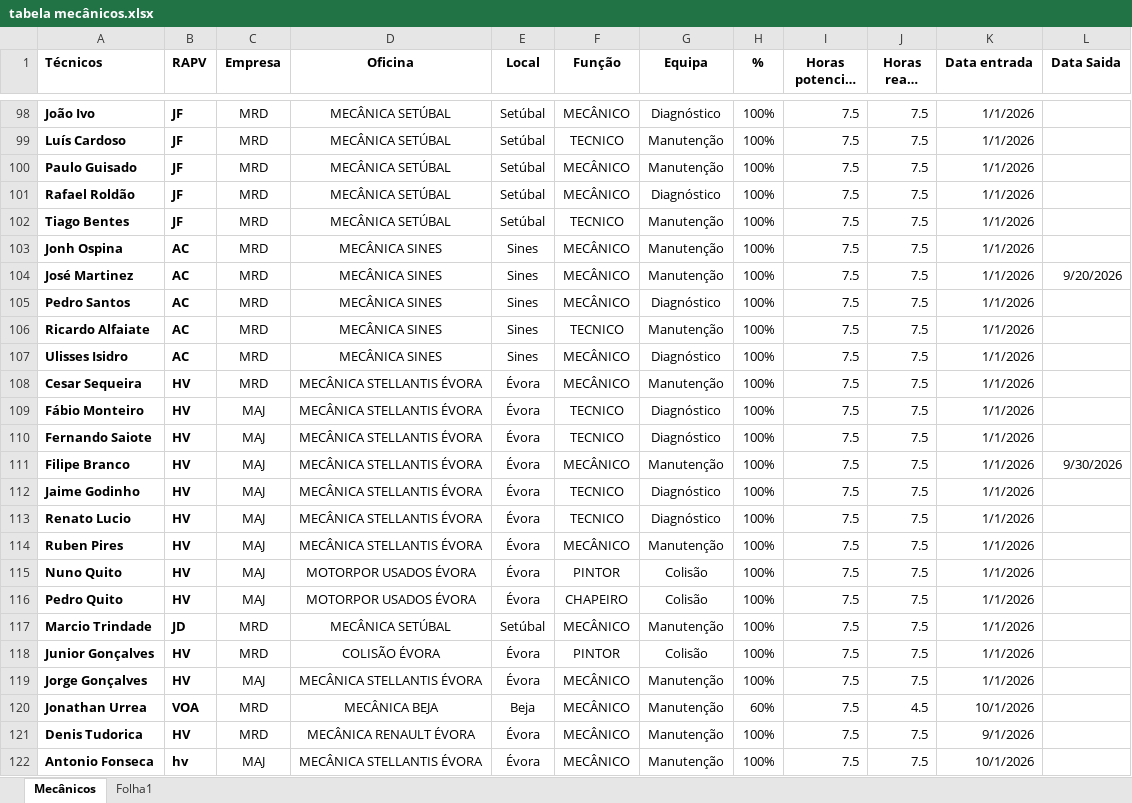
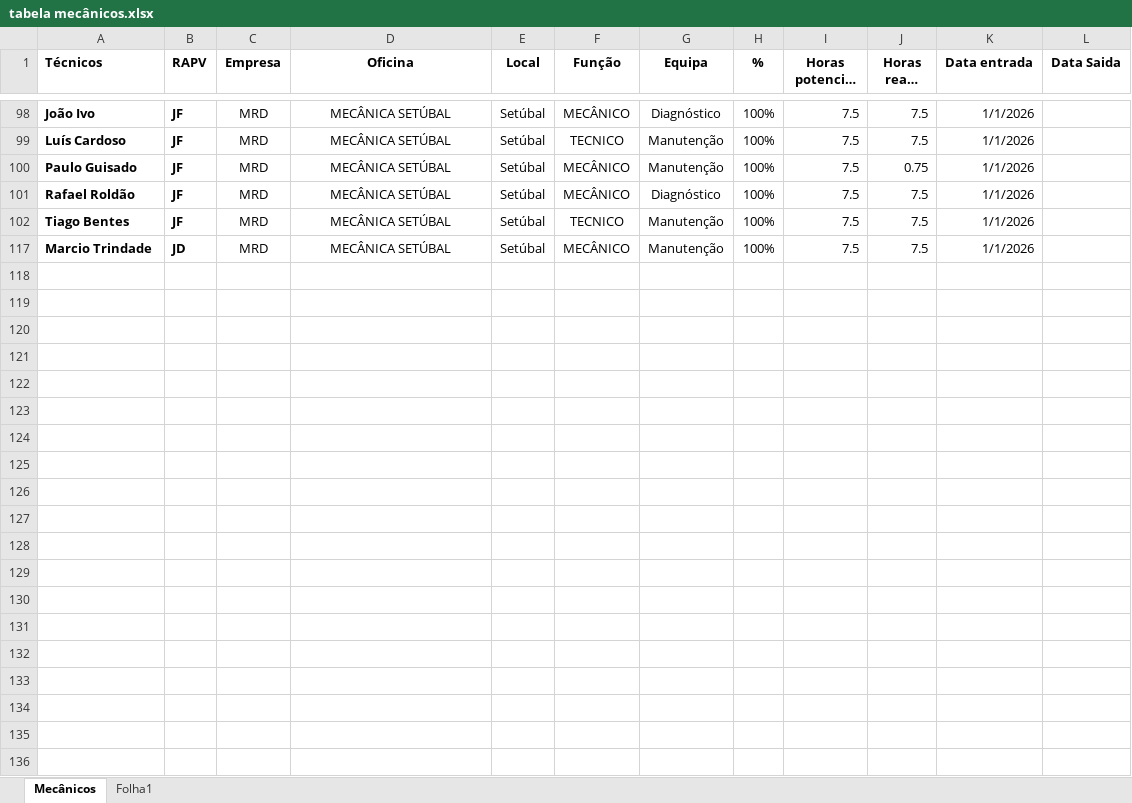
Before and after one commit to victorolhoazul-coder/Produtividades-Oficinas, an Excel workbook: tabela mecânicos.xlsx, sheet Mecânicos, drawn as a sheet; only a part is shown, gaps mark what is left out; long unchanged cells end in …; values as stored, in another font and other column widths than the file's, no borders; table styles not drawn; the diff covers the shown part only; the diff names each change by its address in the sheet, - before the commit and + after, or states it on an @@ line.

Commit message:
Atualizacao automatica diaria de faturas e horas

```diff
--- a/tabela mecânicos.xlsx (sheet Mecânicos)
+++ b/tabela mecânicos.xlsx (sheet Mecânicos)
-J100 (Horas reais dia): 7.5
+J100 (Horas reais dia): 0.75
@@ row 103 hidden: Jonh Ospina | AC | MRD | MECÂNICA SINES | Sines | MECÂNICO | Manutenção | 100% | 7.5 | 7.5 | 1/1/2026 @@
@@ row 104 hidden: José Martinez | AC | MRD | MECÂNICA SINES | Sines | MECÂNICO | Manutenção | 100% | 7.5 | 7.5 | 1/1/2026 | 9/20/2026 @@
@@ row 105 hidden: Pedro Santos | AC | MRD | MECÂNICA SINES | Sines | MECÂNICO | Diagnóstico | 100% | 7.5 | 7.5 | 1/1/2026 @@
@@ row 106 hidden: Ricardo Alfaiate | AC | MRD | MECÂNICA SINES | Sines | TECNICO | Manutenção | 100% | 7.5 | 7.5 | 1/1/2026 @@
@@ row 107 hidden: Ulisses Isidro | AC | MRD | MECÂNICA SINES | Sines | MECÂNICO | Diagnóstico | 100% | 7.5 | 7.5 | 1/1/2026 @@
@@ row 108 hidden: Cesar Sequeira | HV | MRD | MECÂNICA STELLANTIS ÉVORA | Évora | MECÂNICO | Manutenção | 100% | 7.5 | 7.5 | 1/1/2026 @@
@@ row 109 hidden: Fábio Monteiro | HV | MAJ | MECÂNICA STELLANTIS ÉVORA | Évora | TECNICO | Diagnóstico | 100% | 7.5 | 7.5 | 1/1/2026 @@
@@ row 110 hidden: Fernando Saiote | HV | MAJ | MECÂNICA STELLANTIS ÉVORA | Évora | TECNICO | Diagnóstico | 100% | 7.5 | 7.5 | 1/1/2026 @@
@@ row 111 hidden: Filipe Branco | HV | MAJ | MECÂNICA STELLANTIS ÉVORA | Évora | MECÂNICO | Manutenção | 100% | 7.5 | 7.5 | 1/1/2026 | 9/30/2026 @@
@@ row 112 hidden: Jaime Godinho | HV | MAJ | MECÂNICA STELLANTIS ÉVORA | Évora | TECNICO | Diagnóstico | 100% | 7.5 | 7.5 | 1/1/2026 @@
@@ row 113 hidden: Renato Lucio | HV | MAJ | MECÂNICA STELLANTIS ÉVORA | Évora | TECNICO | Diagnóstico | 100% | 7.5 | 7.5 | 1/1/2026 @@
@@ row 114 hidden: Ruben Pires | HV | MAJ | MECÂNICA STELLANTIS ÉVORA | Évora | MECÂNICO | Manutenção | 100% | 7.5 | 7.5 | 1/1/2026 @@
@@ row 115 hidden: Nuno Quito | HV | MAJ | MOTORPOR USADOS ÉVORA | Évora | PINTOR | Colisão | 100% | 7.5 | 7.5 | 1/1/2026 @@
@@ row 116 hidden: Pedro Quito | HV | MAJ | MOTORPOR USADOS ÉVORA | Évora | CHAPEIRO | Colisão | 100% | 7.5 | 7.5 | 1/1/2026 @@
@@ row 118 hidden: Junior Gonçalves | HV | MRD | COLISÃO ÉVORA | Évora | PINTOR | Colisão | 100% | 7.5 | 7.5 | 1/1/2026 @@
@@ row 119 hidden: Jorge Gonçalves | HV | MAJ | MECÂNICA STELLANTIS ÉVORA | Évora | MECÂNICO | Manutenção | 100% | 7.5 | 7.5 | 1/1/2026 @@
@@ row 120 hidden: Jonathan Urrea | VOA | MRD | MECÂNICA BEJA | Beja | MECÂNICO | Manutenção | 60% | 7.5 | 4.5 | 10/1/2026 @@
@@ row 121 hidden: Denis Tudorica | HV | MRD | MECÂNICA RENAULT ÉVORA | Évora | MECÂNICO | Manutenção | 100% | 7.5 | 7.5 | 9/1/2026 @@
@@ row 122 hidden: Antonio Fonseca | hv | MAJ | MECÂNICA STELLANTIS ÉVORA | Évora | MECÂNICO | Manutenção | 100% | 7.5 | 7.5 | 10/1/2026 @@
```
Also changed, not shown: 92 hidden or unhidden rows elsewhere in this sheet.
